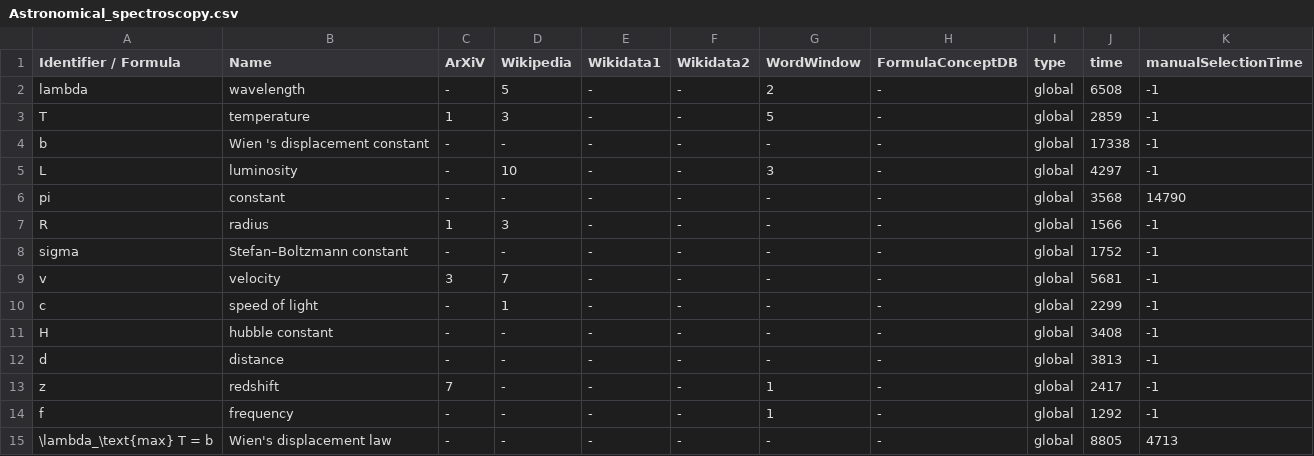
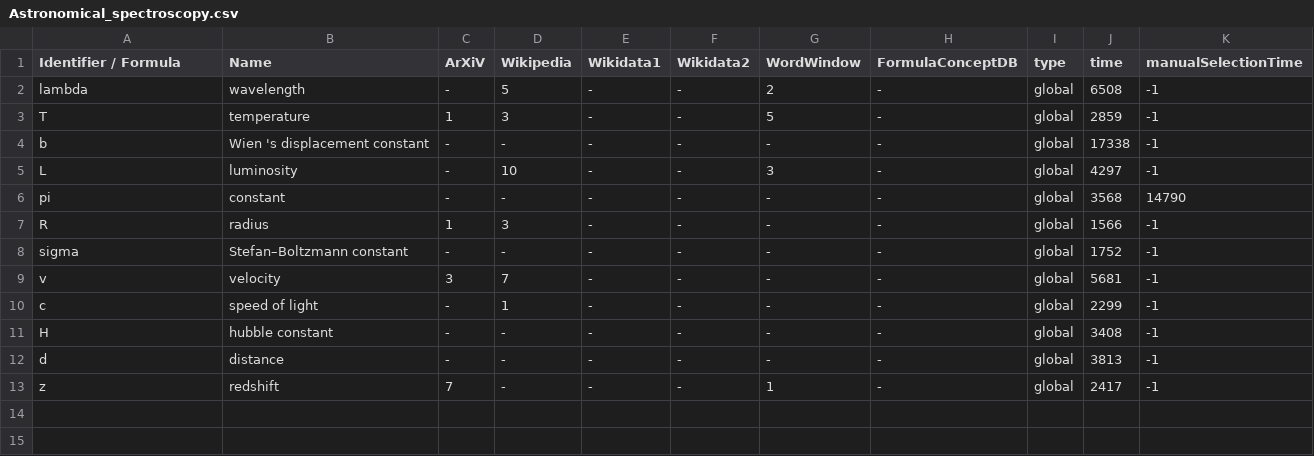
Before and after one commit to gipplab/dataAnnoMathTex, a CSV file: evaluation/Astronomical_spectroscopy.csv, drawn as a sheet.

Commit message:
updating file evaluation/Astronomical_spectroscopy.csv

```diff
--- a/evaluation/Astronomical_spectroscopy.csv
+++ b/evaluation/Astronomical_spectroscopy.csv
@@ -13,3 +13 @@ d,distance,-,-,-,-,-,-,global,3813,-1
 z,redshift,7,-,-,-,1,-,global,2417,-1
-f,frequency,-,-,-,-,1,-,global,1292,-1
-\lambda_\text{max} T = b,Wien's displacement law,-,-,-,-,-,-,global,8805,4713
```
